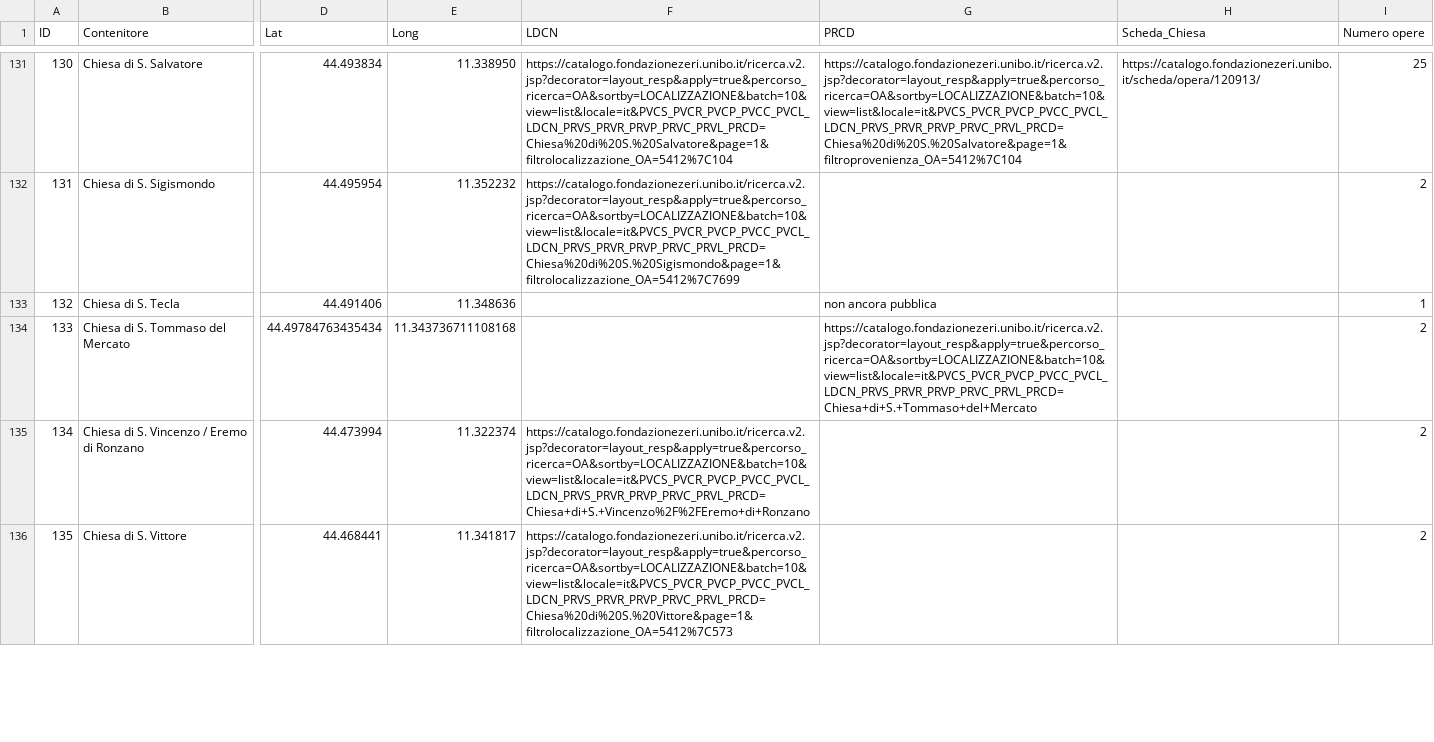
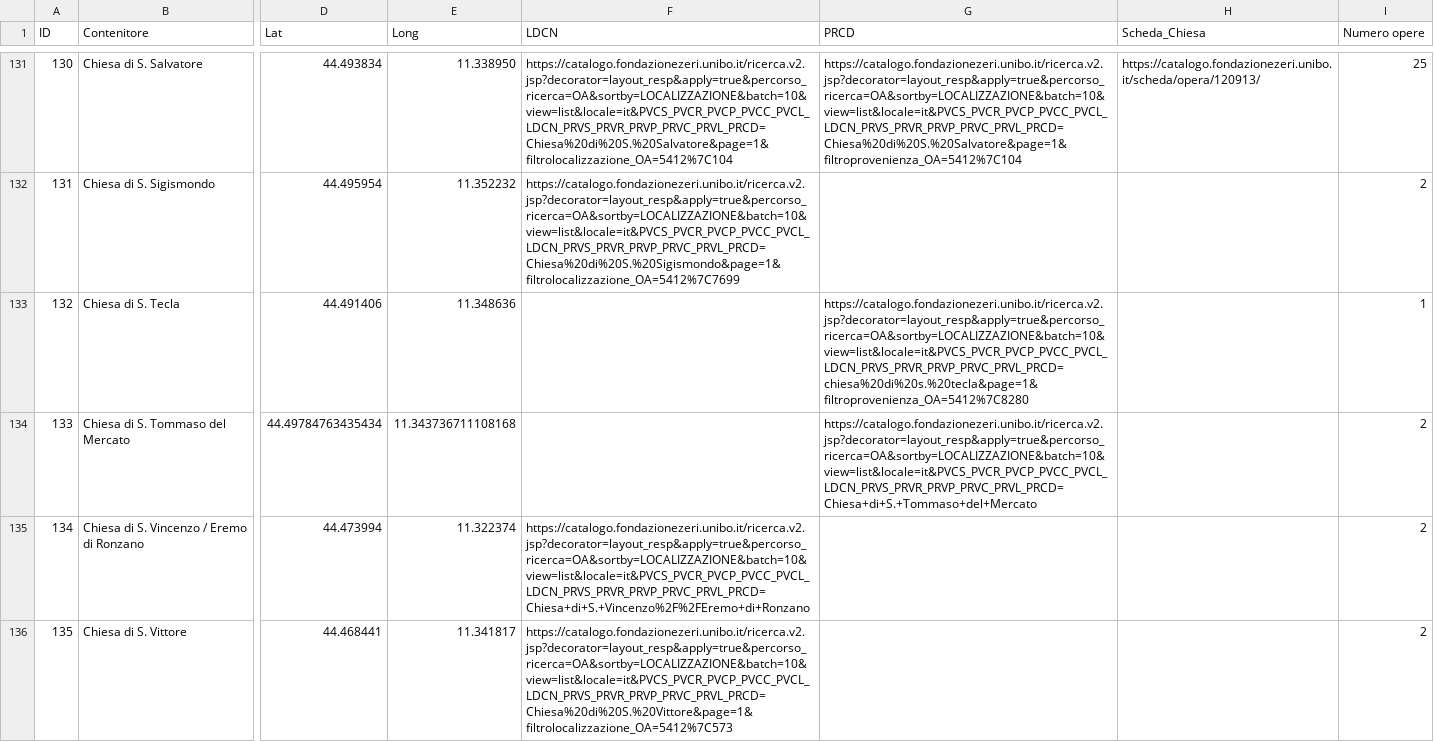
Before and after one commit to FondazioneFedericoZeri/patrimoniochiesebolognesi, a CSV file: assets/data.csv, drawn as a sheet; only a part is shown, gaps mark what is left out; the diff covers the shown part only; the diff names each change by its address in the sheet, - before the commit and + after, or states it on an @@ line.

```diff
--- a/assets/data.csv
+++ b/assets/data.csv
-G133 (PRCD): non ancora pubblica
+G133 (PRCD): https://catalogo.fondazionezeri.unibo.it/ricerca.v2.jsp?decorator=layout_resp&apply=true&percorso_ricerca=OA&sortby=LOCALIZZAZIONE&batch=10&view=list&locale=it&PVCS_PVCR_PVCP_PVCC_PVCL_LDCN_PRVS_PRVR_PRVP_PRVC_PRVL_PRCD=chiesa%20di%20s.%20tecla&page=1&filtroprovenienza_OA=5412%7C8280
```
Also changed, not shown: 8 edited cells elsewhere in this file, 1 other file.
